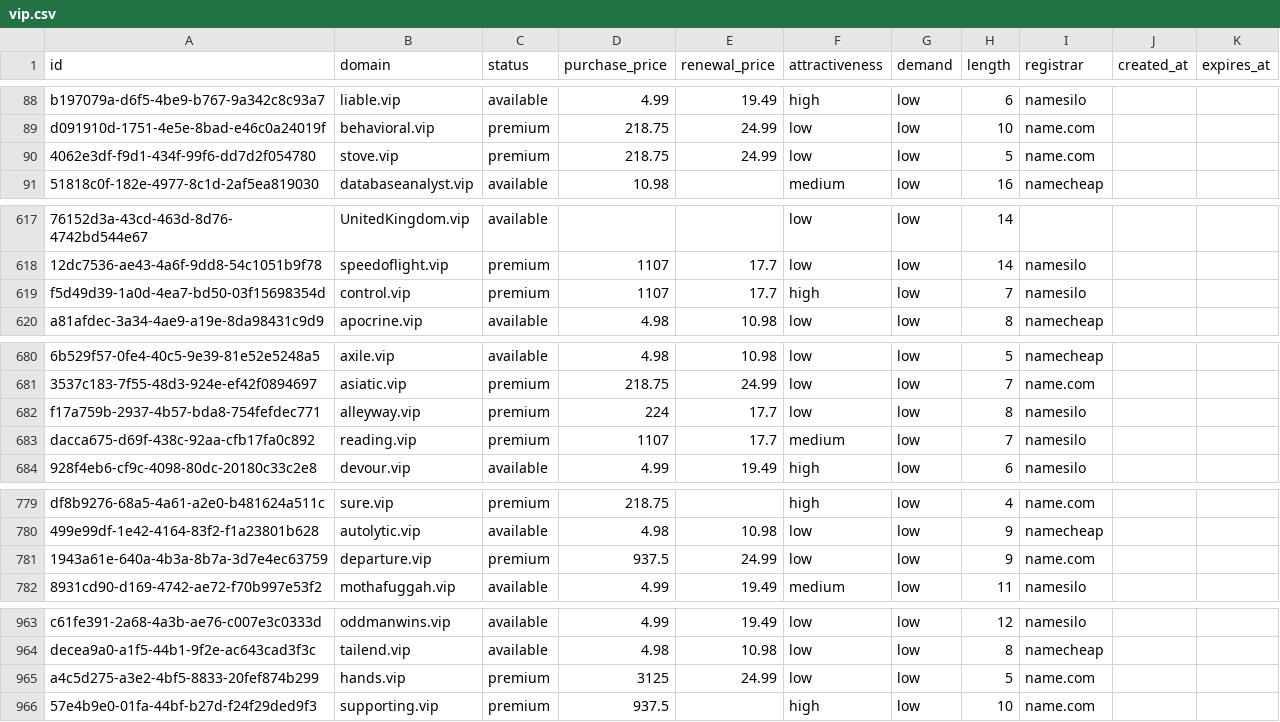
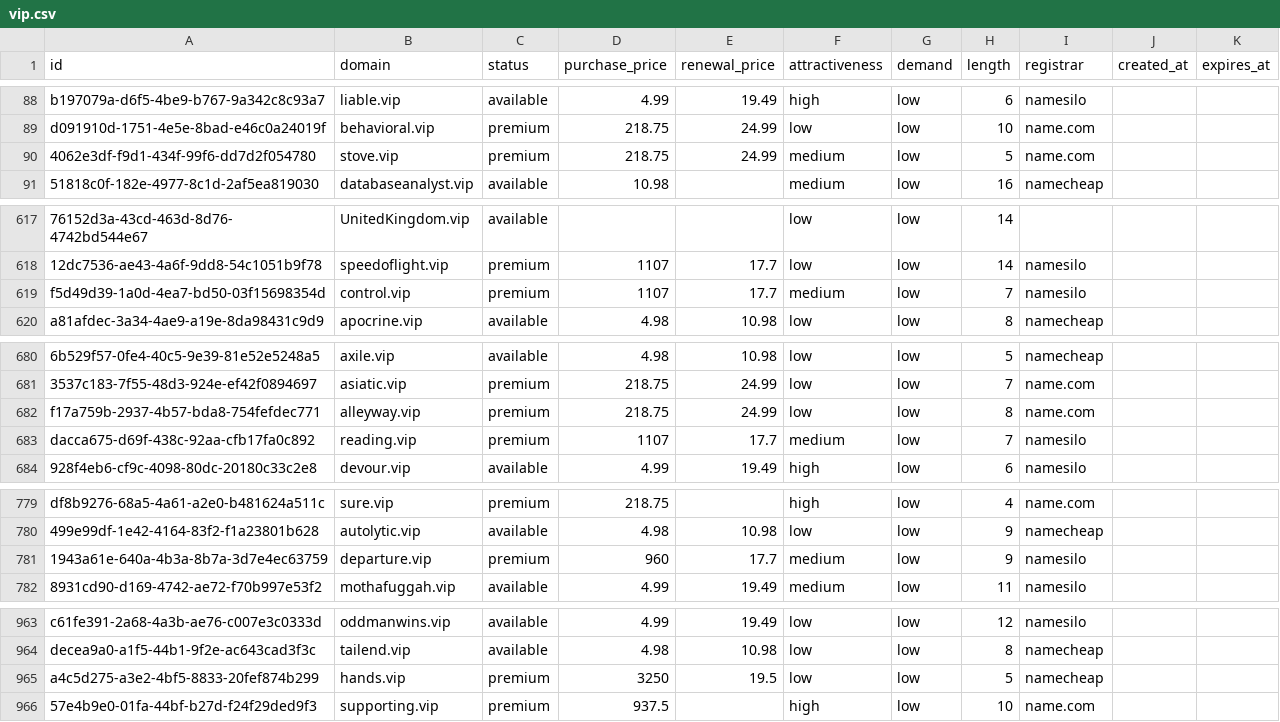
Before and after one commit to UniqueDomains/vip-oneword-domains, a CSV file: vip.csv, drawn as a sheet; only a part is shown, gaps mark what is left out; the diff names each change by its address in the sheet, - before the commit and + after, or states it on an @@ line.

Commit message:
Domains update

```diff
--- a/vip.csv
+++ b/vip.csv
-F90 (attractiveness): low
+F90 (attractiveness): medium
-F619 (attractiveness): high
+F619 (attractiveness): medium
-D682 (purchase_price): 224
+D682 (purchase_price): 218.75
-E682 (renewal_price): 17.7
+E682 (renewal_price): 24.99
-I682 (registrar): namesilo
+I682 (registrar): name.com
-D781 (purchase_price): 937.5
+D781 (purchase_price): 960
-E781 (renewal_price): 24.99
+E781 (renewal_price): 17.7
-F781 (attractiveness): low
+F781 (attractiveness): medium
-I781 (registrar): name.com
+I781 (registrar): namesilo
-D965 (purchase_price): 3125
+D965 (purchase_price): 3250
-E965 (renewal_price): 24.99
+E965 (renewal_price): 19.5
-I965 (registrar): name.com
+I965 (registrar): namecheap
```
Also changed, not shown: 4 other files.
